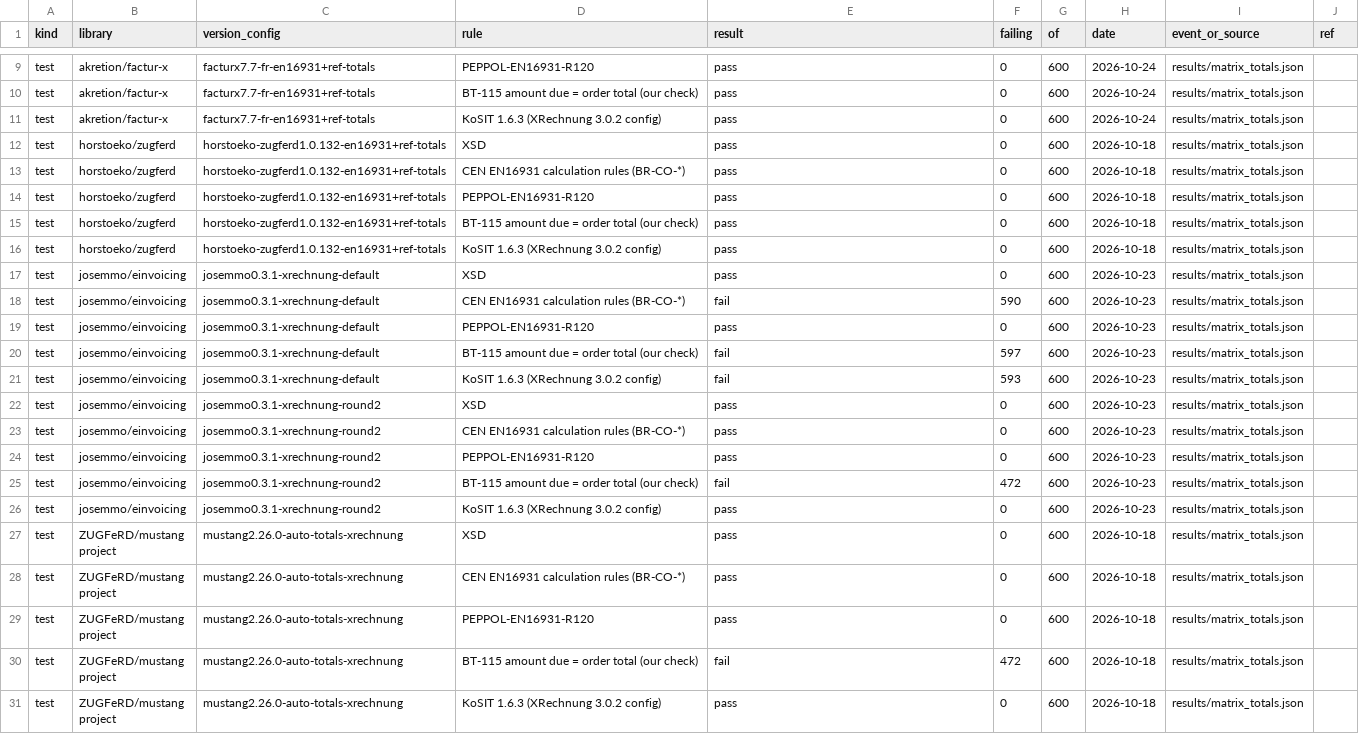
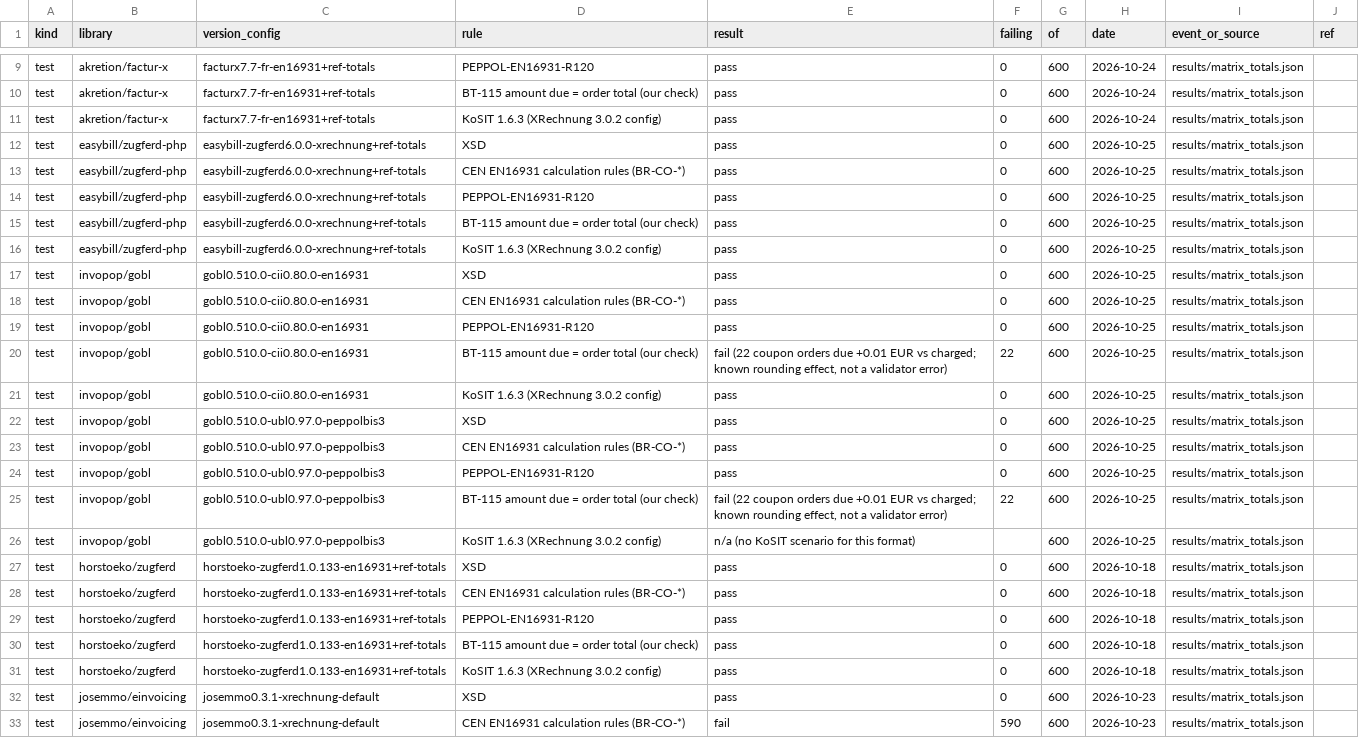
Before and after one commit to kobima6813/einvoice-conformance-matrix, a CSV file: results/history/version_history.csv, drawn as a sheet; only a part is shown, gaps mark what is left out; the shorter side is filled out with more unchanged rows.

Commit message:
Label horstoeko matrix row 1.0.133 (matches composer pin; re-run 2026-10-21, outputs identical); add easybill 6.0.0 and invopop/gobl 0.510.0 rows to version history

```diff
--- a/results/history/version_history.csv
+++ b/results/history/version_history.csv
@@ -11,7 +11,22 @@ test,akretion/factur-x,facturx7.7-fr-en16931+ref-totals,BT-115 amount due = orde
 test,akretion/factur-x,facturx7.7-fr-en16931+ref-totals,KoSIT 1.6.3 (XRechnung 3.0.2 config),pass,0,600,2026-10-24,results/matrix_totals.json,
-test,horstoeko/zugferd,horstoeko-zugferd1.0.132-en16931+ref-totals,XSD,pass,0,600,2026-10-18,results/matrix_totals.json,
-test,horstoeko/zugferd,horstoeko-zugferd1.0.132-en16931+ref-totals,CEN EN16931 calculation rules (BR-CO-*),pass,0,600,2026-10-18,results/matrix_totals.json,
-test,horstoeko/zugferd,horstoeko-zugferd1.0.132-en16931+ref-totals,PEPPOL-EN16931-R120,pass,0,600,2026-10-18,results/matrix_totals.json,
-test,horstoeko/zugferd,horstoeko-zugferd1.0.132-en16931+ref-totals,BT-115 amount due = order total (our check),pass,0,600,2026-10-18,results/matrix_totals.json,
-test,horstoeko/zugferd,horstoeko-zugferd1.0.132-en16931+ref-totals,KoSIT 1.6.3 (XRechnung 3.0.2 config),pass,0,600,2026-10-18,results/matrix_totals.json,
+test,easybill/zugferd-php,easybill-zugferd6.0.0-xrechnung+ref-totals,XSD,pass,0,600,2026-10-25,results/matrix_totals.json,
+test,easybill/zugferd-php,easybill-zugferd6.0.0-xrechnung+ref-totals,CEN EN16931 calculation rules (BR-CO-*),pass,0,600,2026-10-25,results/matrix_totals.json,
+test,easybill/zugferd-php,easybill-zugferd6.0.0-xrechnung+ref-totals,PEPPOL-EN16931-R120,pass,0,600,2026-10-25,results/matrix_totals.json,
+test,easybill/zugferd-php,easybill-zugferd6.0.0-xrechnung+ref-totals,BT-115 amount due = order total (our check),pass,0,600,2026-10-25,results/matrix_totals.json,
+test,easybill/zugferd-php,easybill-zugferd6.0.0-xrechnung+ref-totals,KoSIT 1.6.3 (XRechnung 3.0.2 config),pass,0,600,2026-10-25,results/matrix_totals.json,
+test,invopop/gobl,gobl0.510.0-cii0.80.0-en16931,XSD,pass,0,600,2026-10-25,results/matrix_totals.json,
+test,invopop/gobl,gobl0.510.0-cii0.80.0-en16931,CEN EN16931 calculation rules (BR-CO-*),pass,0,600,2026-10-25,results/matrix_totals.json,
+test,invopop/gobl,gobl0.510.0-cii0.80.0-en16931,PEPPOL-EN16931-R120,pass,0,600,2026-10-25,results/matrix_totals.json,
+test,invopop/gobl,gobl0.510.0-cii0.80.0-en16931,BT-115 amount due = order total (our check),"fail (22 coupon orders due +0.01 EUR vs charged; known rounding effect, not a validator error)",22,600,2026-10-25,results/matrix_totals.json,
+test,invopop/gobl,gobl0.510.0-cii0.80.0-en16931,KoSIT 1.6.3 (XRechnung 3.0.2 config),pass,0,600,2026-10-25,results/matrix_totals.json,
+test,invopop/gobl,gobl0.510.0-ubl0.97.0-peppolbis3,XSD,pass,0,600,2026-10-25,results/matrix_totals.json,
+test,invopop/gobl,gobl0.510.0-ubl0.97.0-peppolbis3,CEN EN16931 calculation rules (BR-CO-*),pass,0,600,2026-10-25,results/matrix_totals.json,
+test,invopop/gobl,gobl0.510.0-ubl0.97.0-peppolbis3,PEPPOL-EN16931-R120,pass,0,600,2026-10-25,results/matrix_totals.json,
+test,invopop/gobl,gobl0.510.0-ubl0.97.0-peppolbis3,BT-115 amount due = order total (our check),"fail (22 coupon orders due +0.01 EUR vs charged; known rounding effect, not a validator error)",22,600,2026-10-25,results/matrix_totals.json,
+test,invopop/gobl,gobl0.510.0-ubl0.97.0-peppolbis3,KoSIT 1.6.3 (XRechnung 3.0.2 config),n/a (no KoSIT scenario for this format),,600,2026-10-25,results/matrix_totals.json,
+test,horstoeko/zugferd,horstoeko-zugferd1.0.133-en16931+ref-totals,XSD,pass,0,600,2026-10-18,results/matrix_totals.json,
+test,horstoeko/zugferd,horstoeko-zugferd1.0.133-en16931+ref-totals,CEN EN16931 calculation rules (BR-CO-*),pass,0,600,2026-10-18,results/matrix_totals.json,
+test,horstoeko/zugferd,horstoeko-zugferd1.0.133-en16931+ref-totals,PEPPOL-EN16931-R120,pass,0,600,2026-10-18,results/matrix_totals.json,
+test,horstoeko/zugferd,horstoeko-zugferd1.0.133-en16931+ref-totals,BT-115 amount due = order total (our check),pass,0,600,2026-10-18,results/matrix_totals.json,
+test,horstoeko/zugferd,horstoeko-zugferd1.0.133-en16931+ref-totals,KoSIT 1.6.3 (XRechnung 3.0.2 config),pass,0,600,2026-10-18,results/matrix_totals.json,
 test,josemmo/einvoicing,josemmo0.3.1-xrechnung-default,XSD,pass,0,600,2026-10-23,results/matrix_totals.json,
```
Also changed, not shown: results/matrix.csv, 4 other files.
